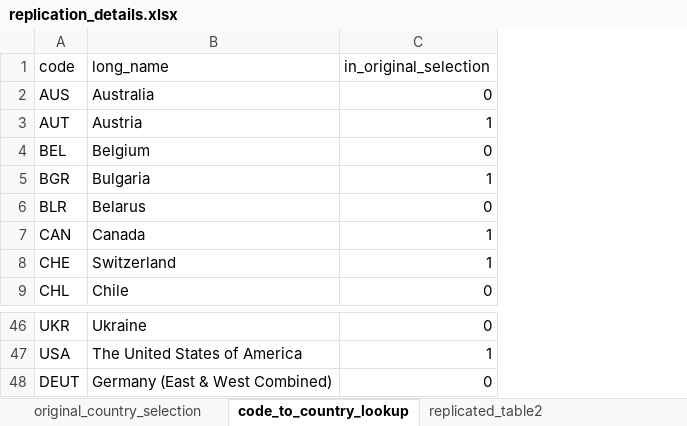
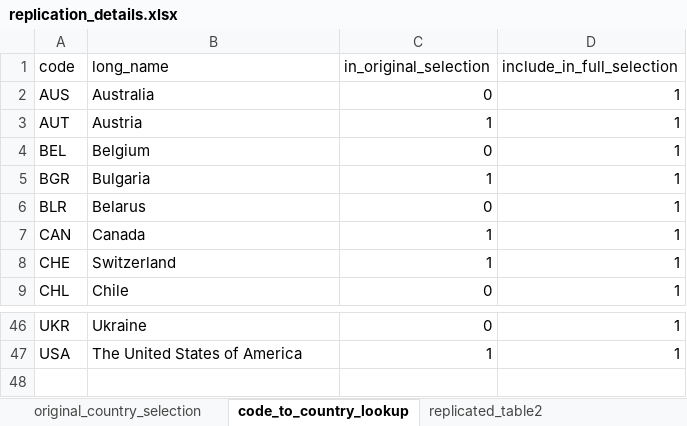
Before and after one commit to JonMinton/mortality_sex_affluent_world, an Excel workbook: support/replication_details.xlsx, sheet code_to_country_lookup, drawn as a sheet; only a part is shown, gaps mark what is left out; values as stored, in another font and other column widths than the file's, no borders; removed rows and columns are numbered as before the commit, all else as after; the diff names each change by its address in the sheet, - before the commit and + after, or states it on an @@ line.

Commit message:
create replications of original tables; add germany to population

```diff
--- a/support/replication_details.xlsx (sheet code_to_country_lookup)
+++ b/support/replication_details.xlsx (sheet code_to_country_lookup)
+column D (include_in_full_selection), rows 2-9: all 1; rows 46-47: 1 | 1
-row 48: DEUT | Germany (East & West Combined) | 0
```
Also changed, not shown: sheet table_from_danny, sheet replicated_table2, other sheet tabs, charts or pictures, 4 other files.
